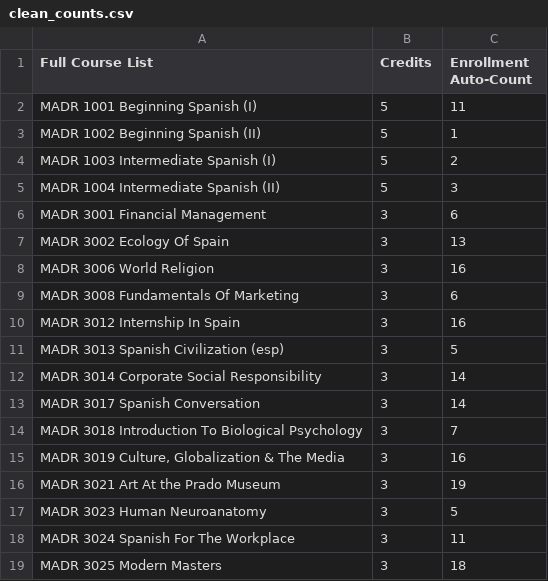
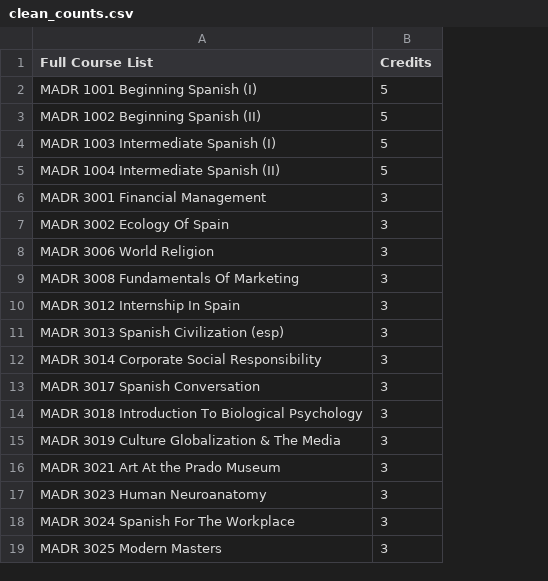
Before and after one commit to marca7162/fom-course-scheduler, a CSV file: clean_counts.csv, drawn as a sheet; only a part is shown; the diff names each change by its address in the sheet, - before the commit and + after, or states it on an @@ line.

Commit message:
Laura updates'

```diff
--- a/clean_counts.csv
+++ b/clean_counts.csv
-column C (Enrollment Auto-Count), rows 2-19: 11 | 1 | 2 | 3 | 6 | 13 | 16 | 6 | 16 | 5 | 14 | 14 | 7 | 16 | 19 | 5 | 11 | 18
-A15 (Full Course List): MADR 3019 Culture, Globalization & The Media
+A15 (Full Course List): MADR 3019 Culture Globalization & The Media
```
